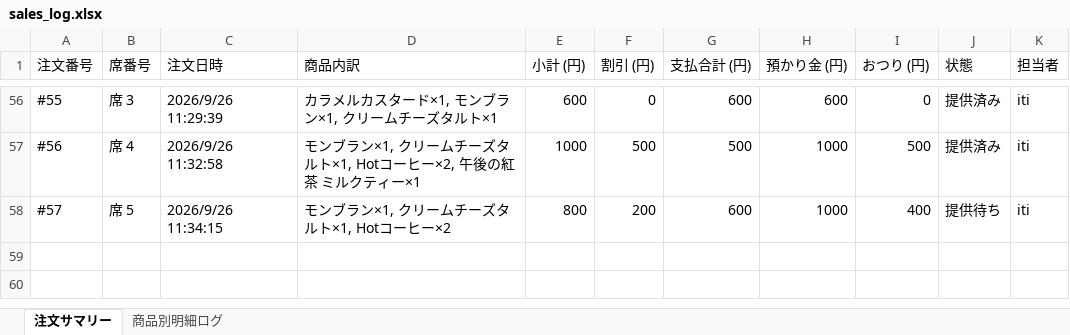
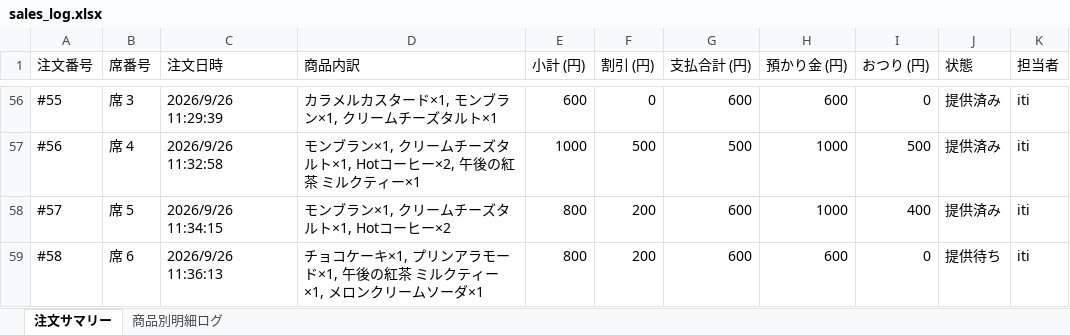
Before and after one commit to issei-desu/olive, an Excel workbook: sales_log.xlsx, sheet 注文サマリー, drawn as a sheet; only a part is shown, gaps mark what is left out; values as stored, in another font and other column widths than the file's, no borders; the diff names each change by its address in the sheet, - before the commit and + after, or states it on an @@ line.

```diff
--- a/sales_log.xlsx (sheet 注文サマリー)
+++ b/sales_log.xlsx (sheet 注文サマリー)
-J58 (状態): 提供待ち
+J58 (状態): 提供済み
+row 59: #58 | 席 6 | 2026/9/26 11:36:13 | チョコケーキ×1, プリンアラモード×1, 午後の紅茶 ミルクティー×1, メロンクリームソーダ×1 | 800 | 200 | 600 | 600 | 0 | 提供待ち | iti
```
Also changed, not shown: sheet 商品別明細ログ.
